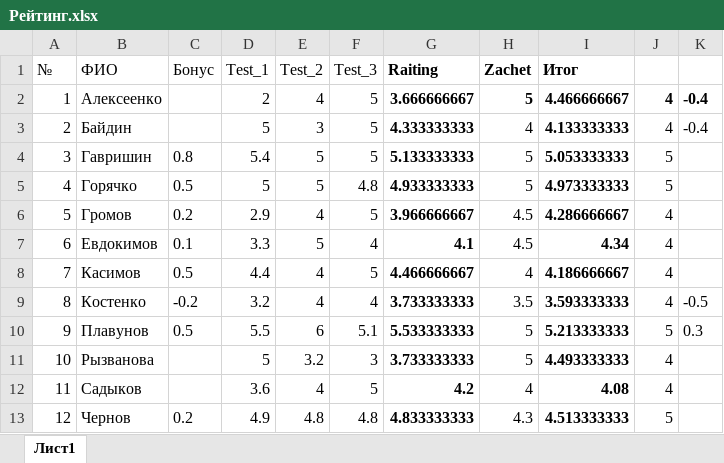
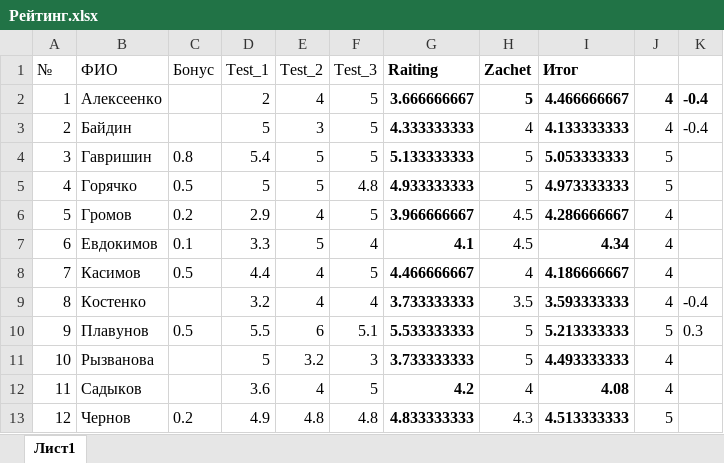
Before and after one commit to criptycpizza7/kis, an Excel workbook: HighProgramming/Рейтинг.xlsx, sheet Лист1, drawn as a sheet; values as stored, in another font and other column widths than the file's, no borders; the diff names each change by its address in the sheet, - before the commit and + after, or states it on an @@ line.

```diff
--- a/HighProgramming/Рейтинг.xlsx (sheet Лист1)
+++ b/HighProgramming/Рейтинг.xlsx (sheet Лист1)
-C9 (Бонус): -0.2
+C9 (Бонус): (empty)
-K9: -0.5
+K9: -0.4
```
Also changed, not shown: 2 other files.
